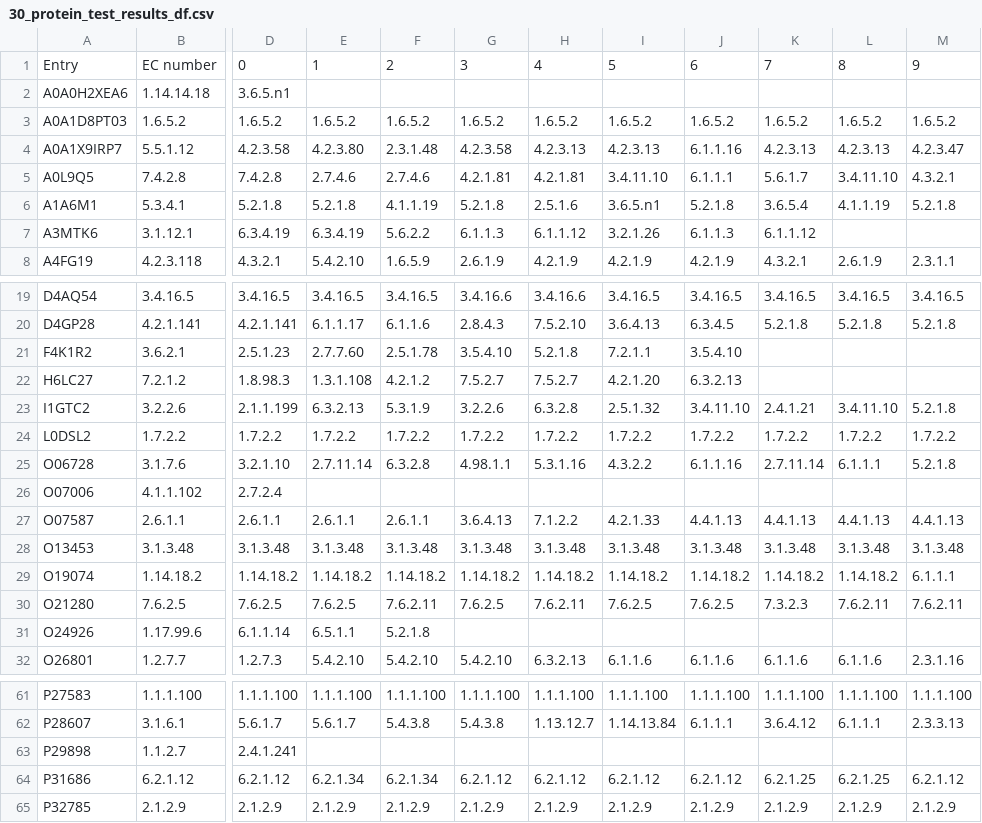
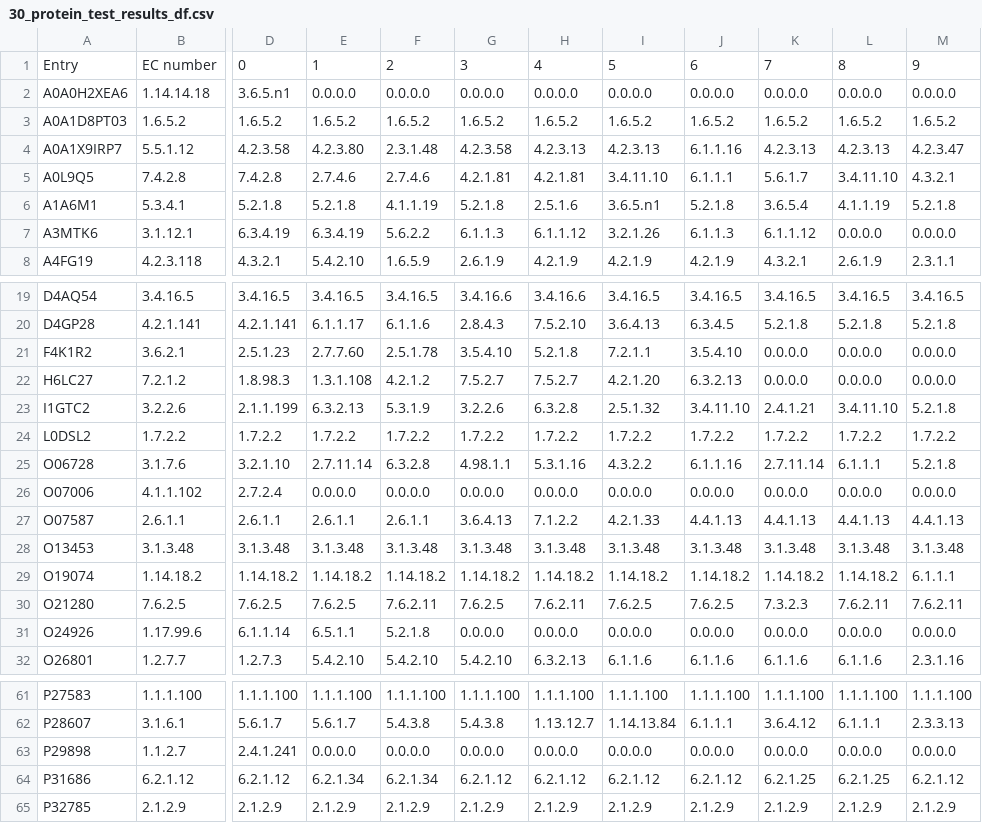
Before and after one commit to jsunn-y/CARE, a CSV file: task1_baselines/results_summary/BLAST/30_protein_test_results_df.csv, drawn as a sheet; only a part is shown, gaps mark what is left out; the diff covers the shown part only; the diff names each change by its address in the sheet, - before the commit and + after, or states it on an @@ line.

```diff
--- a/task1_baselines/results_summary/BLAST/30_protein_test_results_df.csv
+++ b/task1_baselines/results_summary/BLAST/30_protein_test_results_df.csv
-E2: (empty)
+E2: 0.0.0.0
-F2: (empty)
+F2: 0.0.0.0
-G2: (empty)
+G2: 0.0.0.0
-H2: (empty)
+H2: 0.0.0.0
-I2: (empty)
+I2: 0.0.0.0
-J2: (empty)
+J2: 0.0.0.0
-K2: (empty)
+K2: 0.0.0.0
-L2: (empty)
+L2: 0.0.0.0
-M2: (empty)
+M2: 0.0.0.0
-L7: (empty)
+L7: 0.0.0.0
-M7: (empty)
+M7: 0.0.0.0
-K21:K22: (empty)
+K21:K22: 0.0.0.0
-L21:L22: (empty)
+L21:L22: 0.0.0.0
-M21:M22: (empty)
+M21:M22: 0.0.0.0
-E26: (empty)
+E26: 0.0.0.0
-F26: (empty)
+F26: 0.0.0.0
-G26: (empty)
+G26: 0.0.0.0
-H26: (empty)
+H26: 0.0.0.0
-I26: (empty)
+I26: 0.0.0.0
-J26: (empty)
+J26: 0.0.0.0
-K26: (empty)
+K26: 0.0.0.0
-L26: (empty)
+L26: 0.0.0.0
-M26: (empty)
+M26: 0.0.0.0
-G31: (empty)
+G31: 0.0.0.0
-H31: (empty)
+H31: 0.0.0.0
-I31: (empty)
+I31: 0.0.0.0
-J31: (empty)
+J31: 0.0.0.0
-K31: (empty)
+K31: 0.0.0.0
-L31: (empty)
+L31: 0.0.0.0
-M31: (empty)
+M31: 0.0.0.0
-E63: (empty)
+E63: 0.0.0.0
-F63: (empty)
+F63: 0.0.0.0
-G63: (empty)
+G63: 0.0.0.0
-H63: (empty)
+H63: 0.0.0.0
-I63: (empty)
+I63: 0.0.0.0
-J63: (empty)
+J63: 0.0.0.0
-K63: (empty)
+K63: 0.0.0.0
-L63: (empty)
+L63: 0.0.0.0
-M63: (empty)
+M63: 0.0.0.0
```
Also changed, not shown: 103 edited cells elsewhere in this file, task1_baselines/results_summary/BLAST/30-50_protein_test_results_df.csv, task1_baselines/results_summary/BLAST/price_protein_test_results_df.csv, 4 other files.
